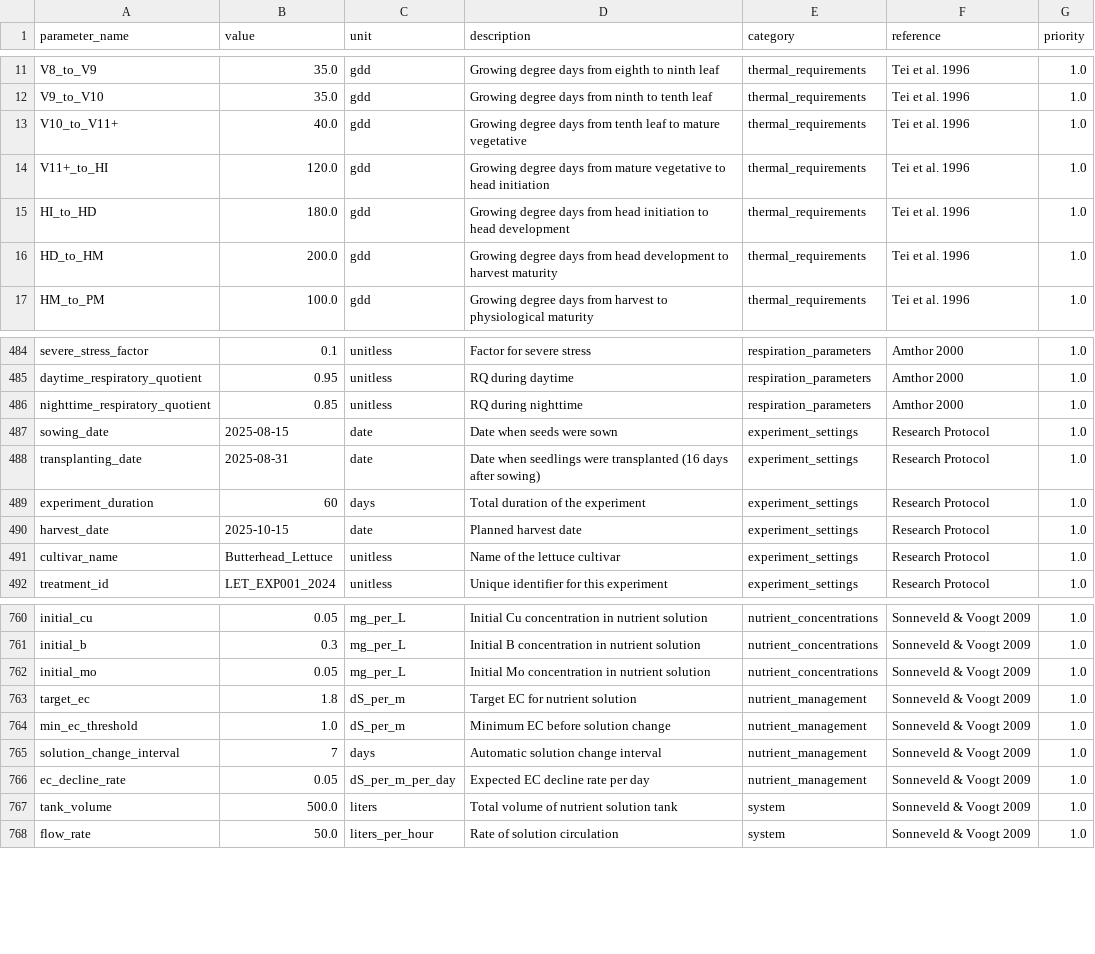
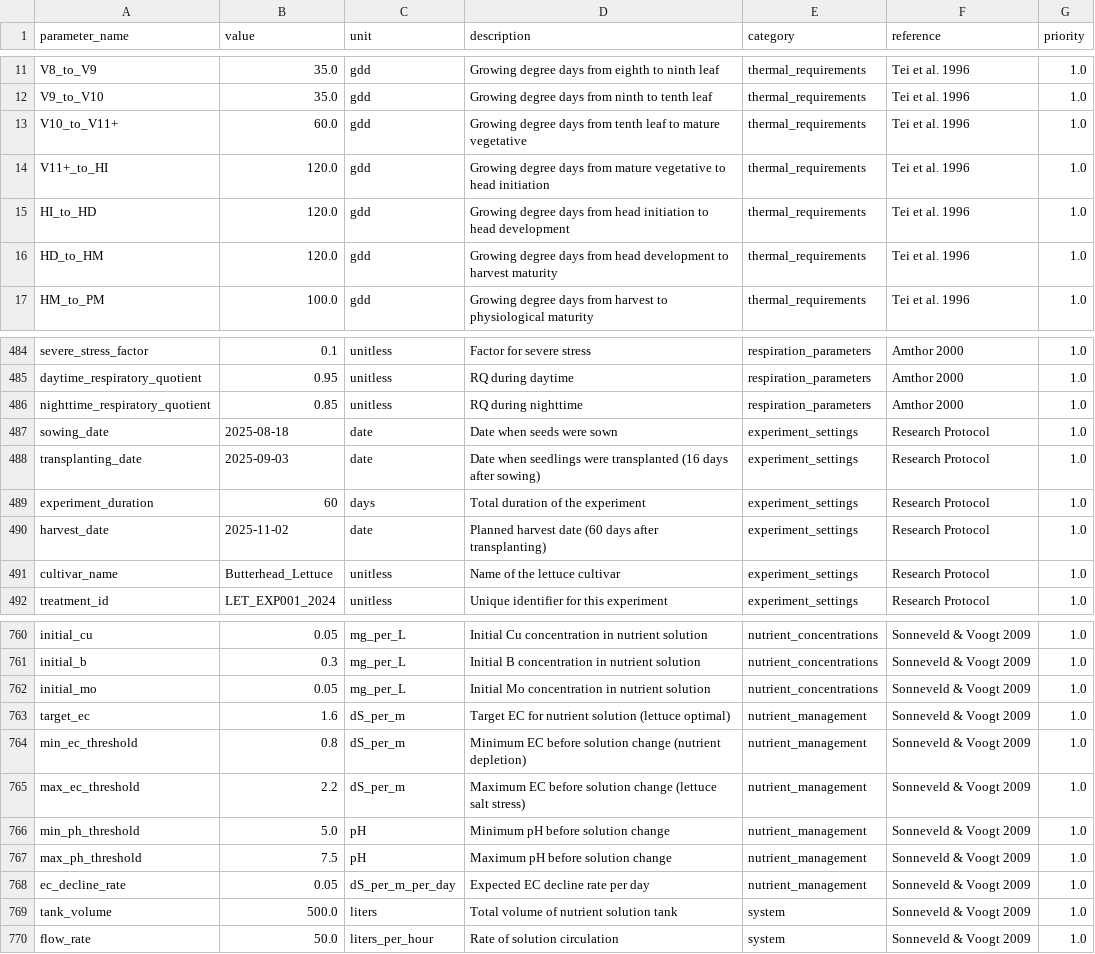
Before and after one commit to kapil-161/hydroponic_python, a CSV file: input/LET_EXP001_2024_master_parameters.csv, drawn as a sheet; only a part is shown, gaps mark what is left out; the diff covers the shown part only.

```diff
--- a/input/LET_EXP001_2024_master_parameters.csv
+++ b/input/LET_EXP001_2024_master_parameters.csv
@@ -12,6 +12,6 @@ V8_to_V9,35.0,gdd,Growing degree days from eighth to ninth leaf,thermal_requirem
 V9_to_V10,35.0,gdd,Growing degree days from ninth to tenth leaf,thermal_requirements,Tei et al. 1996,1.0
-V10_to_V11+,40.0,gdd,Growing degree days from tenth leaf to mature vegetative,thermal_requirements,Tei et al. 1996,1.0
+V10_to_V11+,60.0,gdd,Growing degree days from tenth leaf to mature vegetative,thermal_requirements,Tei et al. 1996,1.0
 V11+_to_HI,120.0,gdd,Growing degree days from mature vegetative to head initiation,thermal_requirements,Tei et al. 1996,1.0
-HI_to_HD,180.0,gdd,Growing degree days from head initiation to head development,thermal_requirements,Tei et al. 1996,1.0
-HD_to_HM,200.0,gdd,Growing degree days from head development to harvest maturity,thermal_requirements,Tei et al. 1996,1.0
+HI_to_HD,120.0,gdd,Growing degree days from head initiation to head development,thermal_requirements,Tei et al. 1996,1.0
+HD_to_HM,120.0,gdd,Growing degree days from head development to harvest maturity,thermal_requirements,Tei et al. 1996,1.0
 HM_to_PM,100.0,gdd,Growing degree days from harvest to physiological maturity,thermal_requirements,Tei et al. 1996,1.0
@@ -486,6 +486,6 @@ daytime_respiratory_quotient,0.95,unitless,RQ during daytime,respiration_paramet
 nighttime_respiratory_quotient,0.85,unitless,RQ during nighttime,respiration_parameters,Amthor 2000,1.0
-sowing_date,2025-08-15,date,Date when seeds were sown,experiment_settings,Research Protocol,1.0
-transplanting_date,2025-08-31,date,Date when seedlings were transplanted (16 days after sowing),experiment_settings,Research Protocol,1.0
+sowing_date,2025-08-18,date,Date when seeds were sown,experiment_settings,Research Protocol,1.0
+transplanting_date,2025-09-03,date,Date when seedlings were transplanted (16 days after sowing),experiment_settings,Research Protocol,1.0
 experiment_duration,60,days,Total duration of the experiment,experiment_settings,Research Protocol,1.0
-harvest_date,2025-10-15,date,Planned harvest date,experiment_settings,Research Protocol,1.0
+harvest_date,2025-11-02,date,Planned harvest date (60 days after transplanting),experiment_settings,Research Protocol,1.0
 cultivar_name,Butterhead_Lettuce,unitless,Name of the lettuce cultivar,experiment_settings,Research Protocol,1.0
@@ -762,5 +762,7 @@ initial_b,0.3,mg_per_L,Initial B concentration in nutrient solution,nutrient_con
 initial_mo,0.05,mg_per_L,Initial Mo concentration in nutrient solution,nutrient_concentrations,Sonneveld & Voogt 2009,1.0
-target_ec,1.8,dS_per_m,Target EC for nutrient solution,nutrient_management,Sonneveld & Voogt 2009,1.0
-min_ec_threshold,1.0,dS_per_m,Minimum EC before solution change,nutrient_management,Sonneveld & Voogt 2009,1.0
-solution_change_interval,7,days,Automatic solution change interval,nutrient_management,Sonneveld & Voogt 2009,1.0
+target_ec,1.6,dS_per_m,Target EC for nutrient solution (lettuce optimal),nutrient_management,Sonneveld & Voogt 2009,1.0
+min_ec_threshold,0.8,dS_per_m,Minimum EC before solution change (nutrient depletion),nutrient_management,Sonneveld & Voogt 2009,1.0
+max_ec_threshold,2.2,dS_per_m,Maximum EC before solution change (lettuce salt stress),nutrient_management,Sonneveld & Voogt 2009,1.0
+min_ph_threshold,5.0,pH,Minimum pH before solution change,nutrient_management,Sonneveld & Voogt 2009,1.0
+max_ph_threshold,7.5,pH,Maximum pH before solution change,nutrient_management,Sonneveld & Voogt 2009,1.0
 ec_decline_rate,0.05,dS_per_m_per_day,Expected EC decline rate per day,nutrient_management,Sonneveld & Voogt 2009,1.0
```
Also changed, not shown: 3 edited cells elsewhere in this file, 2 other files.
